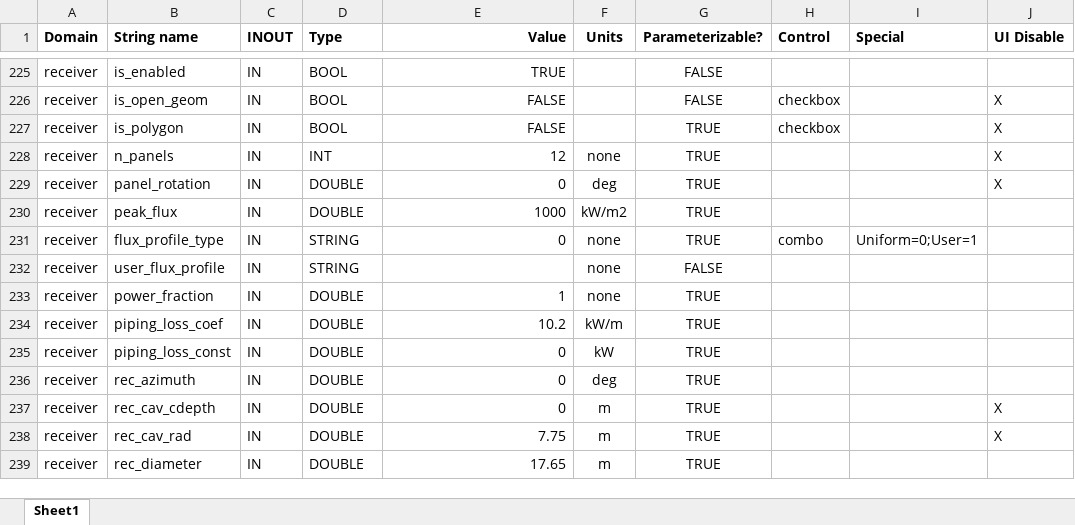
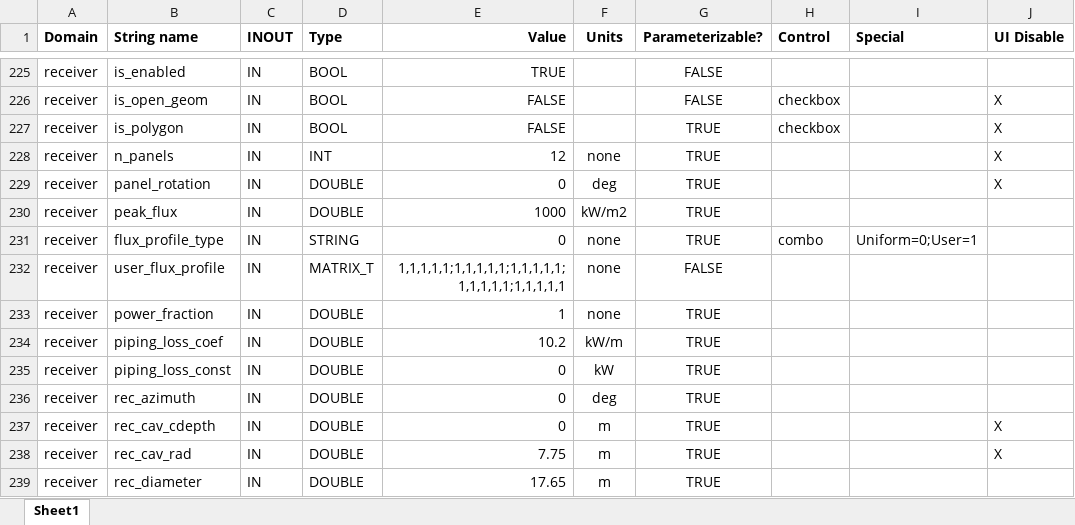
Before and after one commit to NREL/SolarPILOT, an Excel workbook: tools/variable_map.xlsx, sheet Sheet1, drawn as a sheet; only a part is shown, gaps mark what is left out; values as stored, in another font and other column widths than the file's, no borders; table styles not drawn; the diff names each change by its address in the sheet, - before the commit and + after, or states it on an @@ line.

```diff
--- a/tools/variable_map.xlsx (sheet Sheet1)
+++ b/tools/variable_map.xlsx (sheet Sheet1)
-D232 (Type): STRING
+D232 (Type): MATRIX_T
-E232 (Value): (empty)
+E232 (Value): 1,1,1,1,1;1,1,1,1,1;1,1,1,1,1;1,1,1,1,1;1,1,1,1,1
```
Also changed, not shown: 4 other files.
